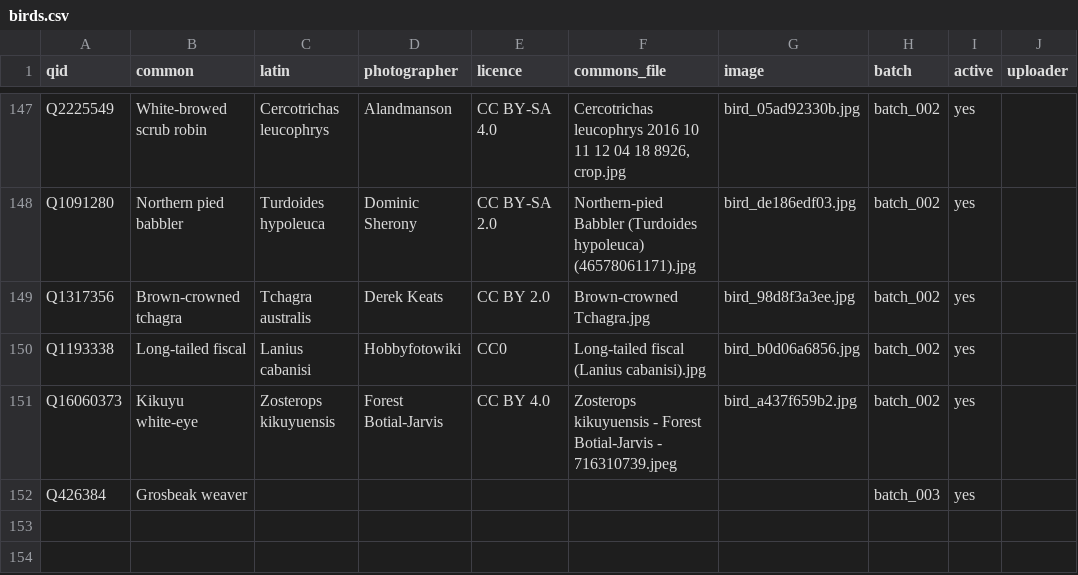
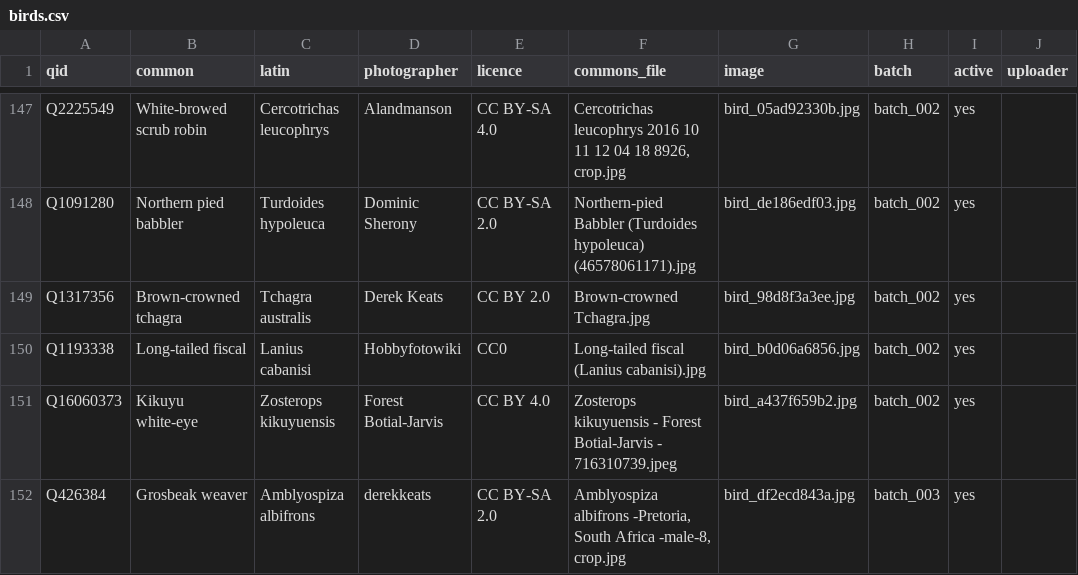
Before and after one commit to alxmjo/birds-kenya, a CSV file: birds.csv, drawn as a sheet; only a part is shown, gaps mark what is left out.

```diff
--- a/birds.csv
+++ b/birds.csv
@@ -151,2 +151,2 @@ Q1193338,Long-tailed fiscal,Lanius cabanisi,Hobbyfotowiki,CC0,Long-tailed fiscal
 Q16060373,Kikuyu white-eye,Zosterops kikuyuensis,Forest Botial-Jarvis,CC BY 4.0,Zosterops kikuyuensis - Forest Botial-Jarvis - 716310739.jpeg,bird_a437f659b2.jpg,batch_002,yes,
-Q426384,Grosbeak weaver,,,,,,batch_003,yes,
+Q426384,Grosbeak weaver,Amblyospiza albifrons,derekkeats,CC BY-SA 2.0,"Amblyospiza albifrons -Pretoria, South Africa -male-8, crop.jpg",bird_df2ecd843a.jpg,batch_003,yes,
```
Also changed, not shown: 1 other file.
